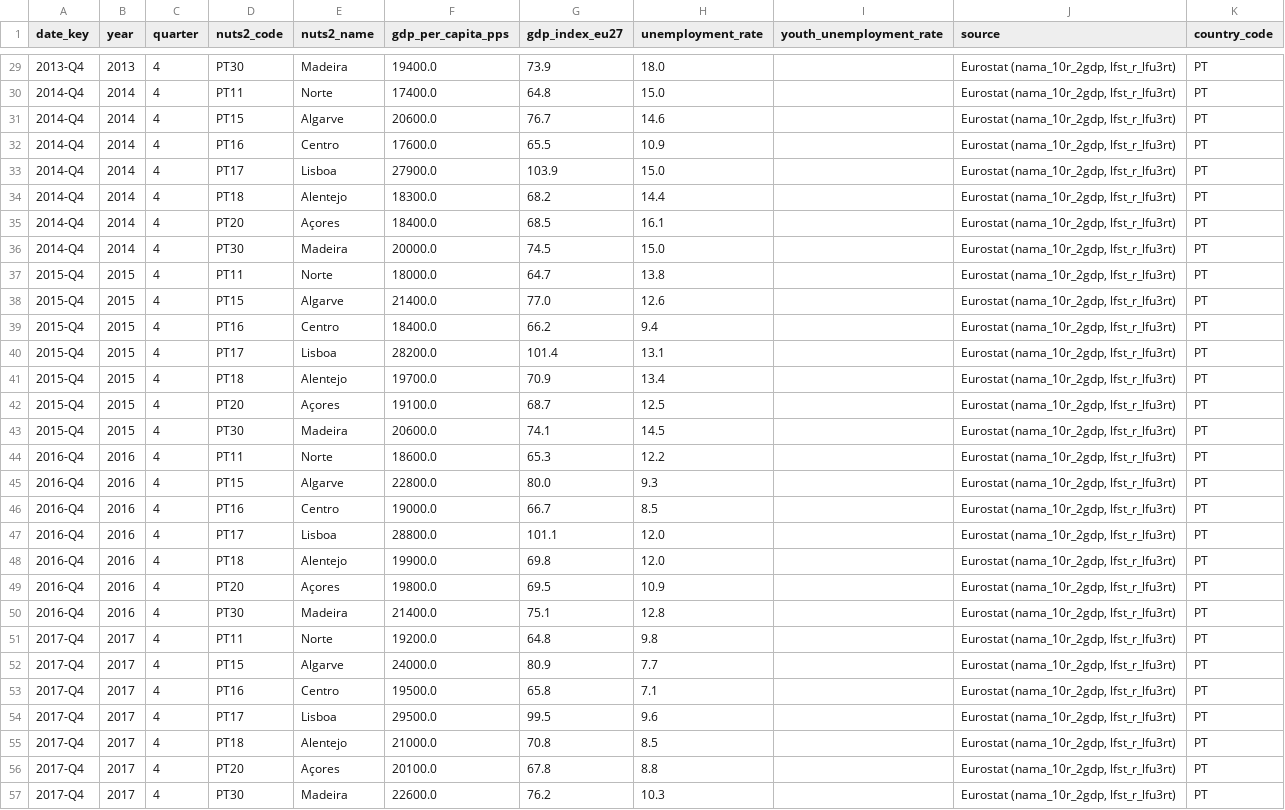
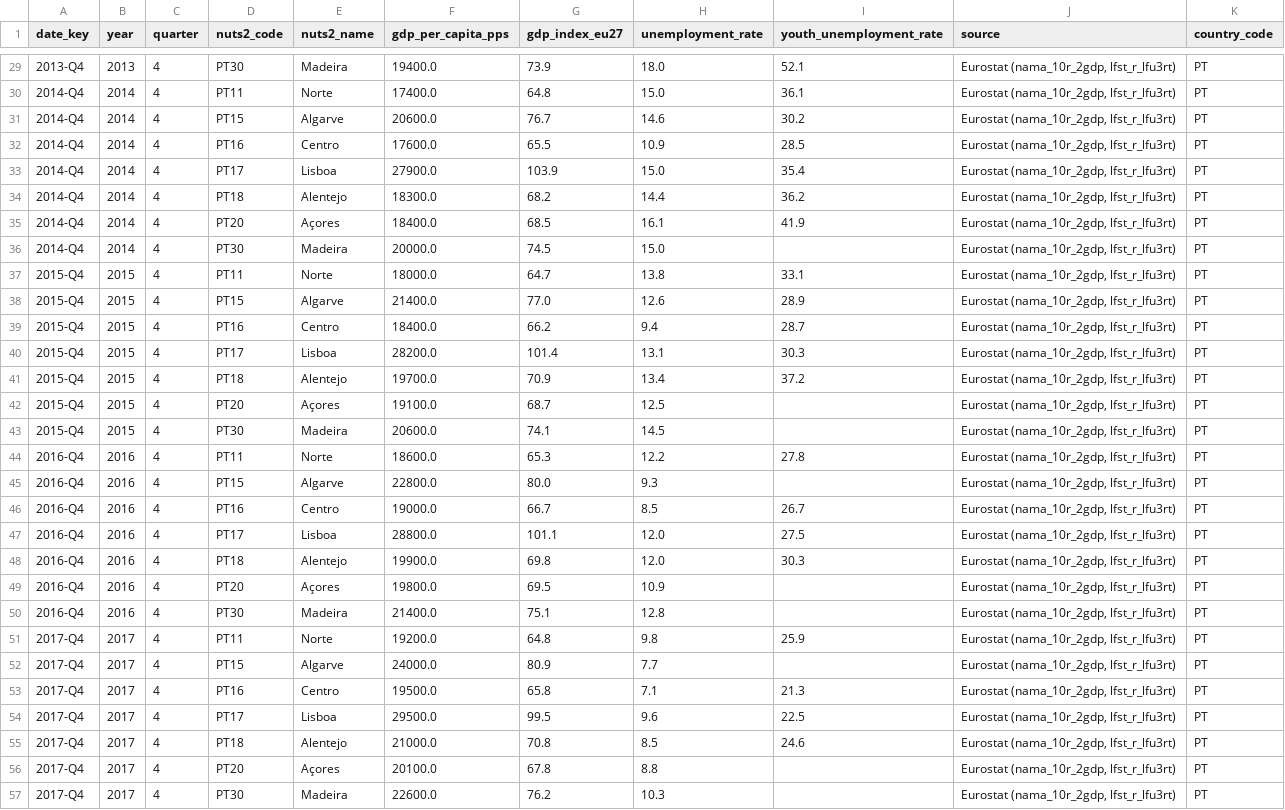
Before and after one commit to diogomserino/Portugal-Data-Intelligence, a CSV file: data/raw/raw_regional.csv, drawn as a sheet; only a part is shown, gaps mark what is left out; the diff covers the shown part only.

```diff
--- a/data/raw/raw_regional.csv
+++ b/data/raw/raw_regional.csv
@@ -29,28 +29,28 @@ date_key,year,quarter,nuts2_code,nuts2_name,gdp_per_capita_pps,gdp_index_eu27,un
-2013-Q4,2013,4,PT30,Madeira,19400.0,73.9,18.0,,"Eurostat (nama_10r_2gdp, lfst_r_lfu3rt)",PT
-2014-Q4,2014,4,PT11,Norte,17400.0,64.8,15.0,,"Eurostat (nama_10r_2gdp, lfst_r_lfu3rt)",PT
-2014-Q4,2014,4,PT15,Algarve,20600.0,76.7,14.6,,"Eurostat (nama_10r_2gdp, lfst_r_lfu3rt)",PT
-2014-Q4,2014,4,PT16,Centro,17600.0,65.5,10.9,,"Eurostat (nama_10r_2gdp, lfst_r_lfu3rt)",PT
-2014-Q4,2014,4,PT17,Lisboa,27900.0,103.9,15.0,,"Eurostat (nama_10r_2gdp, lfst_r_lfu3rt)",PT
-2014-Q4,2014,4,PT18,Alentejo,18300.0,68.2,14.4,,"Eurostat (nama_10r_2gdp, lfst_r_lfu3rt)",PT
-2014-Q4,2014,4,PT20,Açores,18400.0,68.5,16.1,,"Eurostat (nama_10r_2gdp, lfst_r_lfu3rt)",PT
+2013-Q4,2013,4,PT30,Madeira,19400.0,73.9,18.0,52.1,"Eurostat (nama_10r_2gdp, lfst_r_lfu3rt)",PT
+2014-Q4,2014,4,PT11,Norte,17400.0,64.8,15.0,36.1,"Eurostat (nama_10r_2gdp, lfst_r_lfu3rt)",PT
+2014-Q4,2014,4,PT15,Algarve,20600.0,76.7,14.6,30.2,"Eurostat (nama_10r_2gdp, lfst_r_lfu3rt)",PT
+2014-Q4,2014,4,PT16,Centro,17600.0,65.5,10.9,28.5,"Eurostat (nama_10r_2gdp, lfst_r_lfu3rt)",PT
+2014-Q4,2014,4,PT17,Lisboa,27900.0,103.9,15.0,35.4,"Eurostat (nama_10r_2gdp, lfst_r_lfu3rt)",PT
+2014-Q4,2014,4,PT18,Alentejo,18300.0,68.2,14.4,36.2,"Eurostat (nama_10r_2gdp, lfst_r_lfu3rt)",PT
+2014-Q4,2014,4,PT20,Açores,18400.0,68.5,16.1,41.9,"Eurostat (nama_10r_2gdp, lfst_r_lfu3rt)",PT
 2014-Q4,2014,4,PT30,Madeira,20000.0,74.5,15.0,,"Eurostat (nama_10r_2gdp, lfst_r_lfu3rt)",PT
-2015-Q4,2015,4,PT11,Norte,18000.0,64.7,13.8,,"Eurostat (nama_10r_2gdp, lfst_r_lfu3rt)",PT
-2015-Q4,2015,4,PT15,Algarve,21400.0,77.0,12.6,,"Eurostat (nama_10r_2gdp, lfst_r_lfu3rt)",PT
-2015-Q4,2015,4,PT16,Centro,18400.0,66.2,9.4,,"Eurostat (nama_10r_2gdp, lfst_r_lfu3rt)",PT
-2015-Q4,2015,4,PT17,Lisboa,28200.0,101.4,13.1,,"Eurostat (nama_10r_2gdp, lfst_r_lfu3rt)",PT
-2015-Q4,2015,4,PT18,Alentejo,19700.0,70.9,13.4,,"Eurostat (nama_10r_2gdp, lfst_r_lfu3rt)",PT
+2015-Q4,2015,4,PT11,Norte,18000.0,64.7,13.8,33.1,"Eurostat (nama_10r_2gdp, lfst_r_lfu3rt)",PT
+2015-Q4,2015,4,PT15,Algarve,21400.0,77.0,12.6,28.9,"Eurostat (nama_10r_2gdp, lfst_r_lfu3rt)",PT
+2015-Q4,2015,4,PT16,Centro,18400.0,66.2,9.4,28.7,"Eurostat (nama_10r_2gdp, lfst_r_lfu3rt)",PT
+2015-Q4,2015,4,PT17,Lisboa,28200.0,101.4,13.1,30.3,"Eurostat (nama_10r_2gdp, lfst_r_lfu3rt)",PT
+2015-Q4,2015,4,PT18,Alentejo,19700.0,70.9,13.4,37.2,"Eurostat (nama_10r_2gdp, lfst_r_lfu3rt)",PT
 2015-Q4,2015,4,PT20,Açores,19100.0,68.7,12.5,,"Eurostat (nama_10r_2gdp, lfst_r_lfu3rt)",PT
 2015-Q4,2015,4,PT30,Madeira,20600.0,74.1,14.5,,"Eurostat (nama_10r_2gdp, lfst_r_lfu3rt)",PT
-2016-Q4,2016,4,PT11,Norte,18600.0,65.3,12.2,,"Eurostat (nama_10r_2gdp, lfst_r_lfu3rt)",PT
+2016-Q4,2016,4,PT11,Norte,18600.0,65.3,12.2,27.8,"Eurostat (nama_10r_2gdp, lfst_r_lfu3rt)",PT
 2016-Q4,2016,4,PT15,Algarve,22800.0,80.0,9.3,,"Eurostat (nama_10r_2gdp, lfst_r_lfu3rt)",PT
-2016-Q4,2016,4,PT16,Centro,19000.0,66.7,8.5,,"Eurostat (nama_10r_2gdp, lfst_r_lfu3rt)",PT
-2016-Q4,2016,4,PT17,Lisboa,28800.0,101.1,12.0,,"Eurostat (nama_10r_2gdp, lfst_r_lfu3rt)",PT
-2016-Q4,2016,4,PT18,Alentejo,19900.0,69.8,12.0,,"Eurostat (nama_10r_2gdp, lfst_r_lfu3rt)",PT
+2016-Q4,2016,4,PT16,Centro,19000.0,66.7,8.5,26.7,"Eurostat (nama_10r_2gdp, lfst_r_lfu3rt)",PT
+2016-Q4,2016,4,PT17,Lisboa,28800.0,101.1,12.0,27.5,"Eurostat (nama_10r_2gdp, lfst_r_lfu3rt)",PT
+2016-Q4,2016,4,PT18,Alentejo,19900.0,69.8,12.0,30.3,"Eurostat (nama_10r_2gdp, lfst_r_lfu3rt)",PT
 2016-Q4,2016,4,PT20,Açores,19800.0,69.5,10.9,,"Eurostat (nama_10r_2gdp, lfst_r_lfu3rt)",PT
 2016-Q4,2016,4,PT30,Madeira,21400.0,75.1,12.8,,"Eurostat (nama_10r_2gdp, lfst_r_lfu3rt)",PT
-2017-Q4,2017,4,PT11,Norte,19200.0,64.8,9.8,,"Eurostat (nama_10r_2gdp, lfst_r_lfu3rt)",PT
+2017-Q4,2017,4,PT11,Norte,19200.0,64.8,9.8,25.9,"Eurostat (nama_10r_2gdp, lfst_r_lfu3rt)",PT
 2017-Q4,2017,4,PT15,Algarve,24000.0,80.9,7.7,,"Eurostat (nama_10r_2gdp, lfst_r_lfu3rt)",PT
-2017-Q4,2017,4,PT16,Centro,19500.0,65.8,7.1,,"Eurostat (nama_10r_2gdp, lfst_r_lfu3rt)",PT
-2017-Q4,2017,4,PT17,Lisboa,29500.0,99.5,9.6,,"Eurostat (nama_10r_2gdp, lfst_r_lfu3rt)",PT
-2017-Q4,2017,4,PT18,Alentejo,21000.0,70.8,8.5,,"Eurostat (nama_10r_2gdp, lfst_r_lfu3rt)",PT
+2017-Q4,2017,4,PT16,Centro,19500.0,65.8,7.1,21.3,"Eurostat (nama_10r_2gdp, lfst_r_lfu3rt)",PT
+2017-Q4,2017,4,PT17,Lisboa,29500.0,99.5,9.6,22.5,"Eurostat (nama_10r_2gdp, lfst_r_lfu3rt)",PT
+2017-Q4,2017,4,PT18,Alentejo,21000.0,70.8,8.5,24.6,"Eurostat (nama_10r_2gdp, lfst_r_lfu3rt)",PT
 2017-Q4,2017,4,PT20,Açores,20100.0,67.8,8.8,,"Eurostat (nama_10r_2gdp, lfst_r_lfu3rt)",PT
```
Also changed, not shown: 38 edited cells elsewhere in this file, data/raw/raw_inequality.csv, 15 other files.
